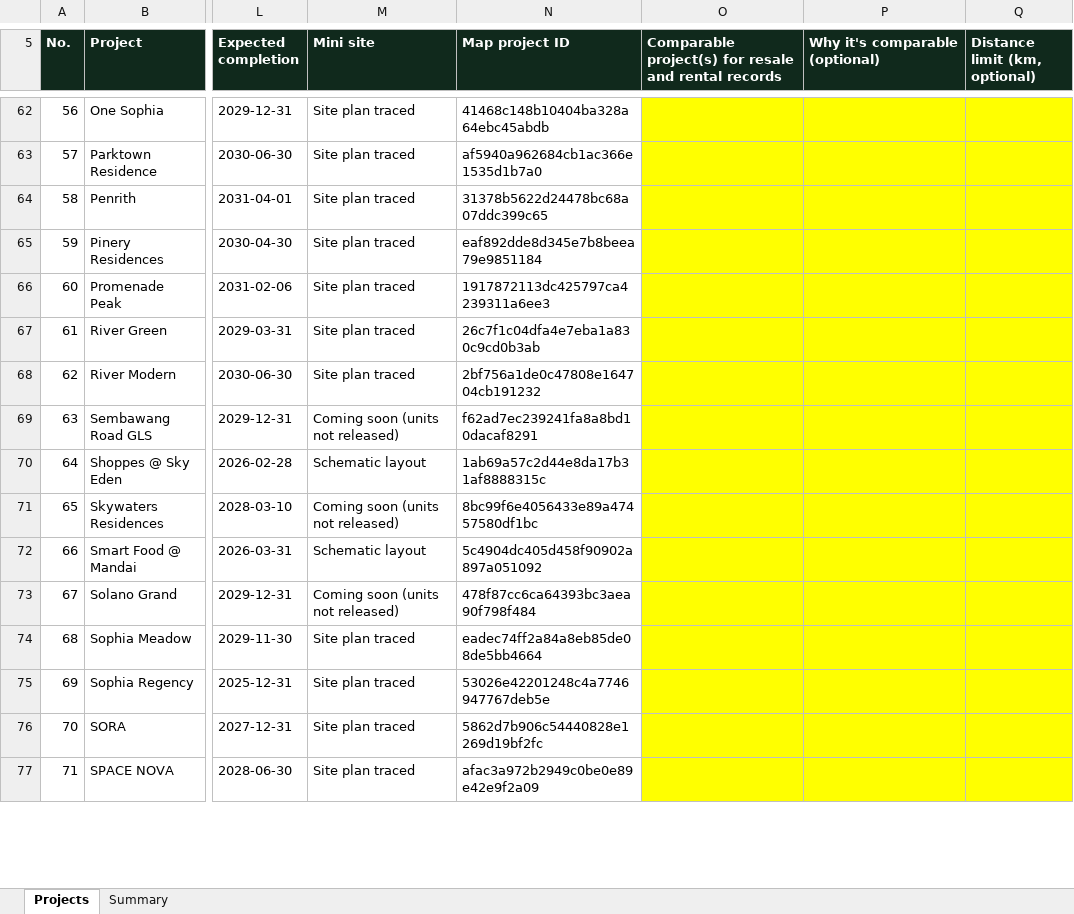
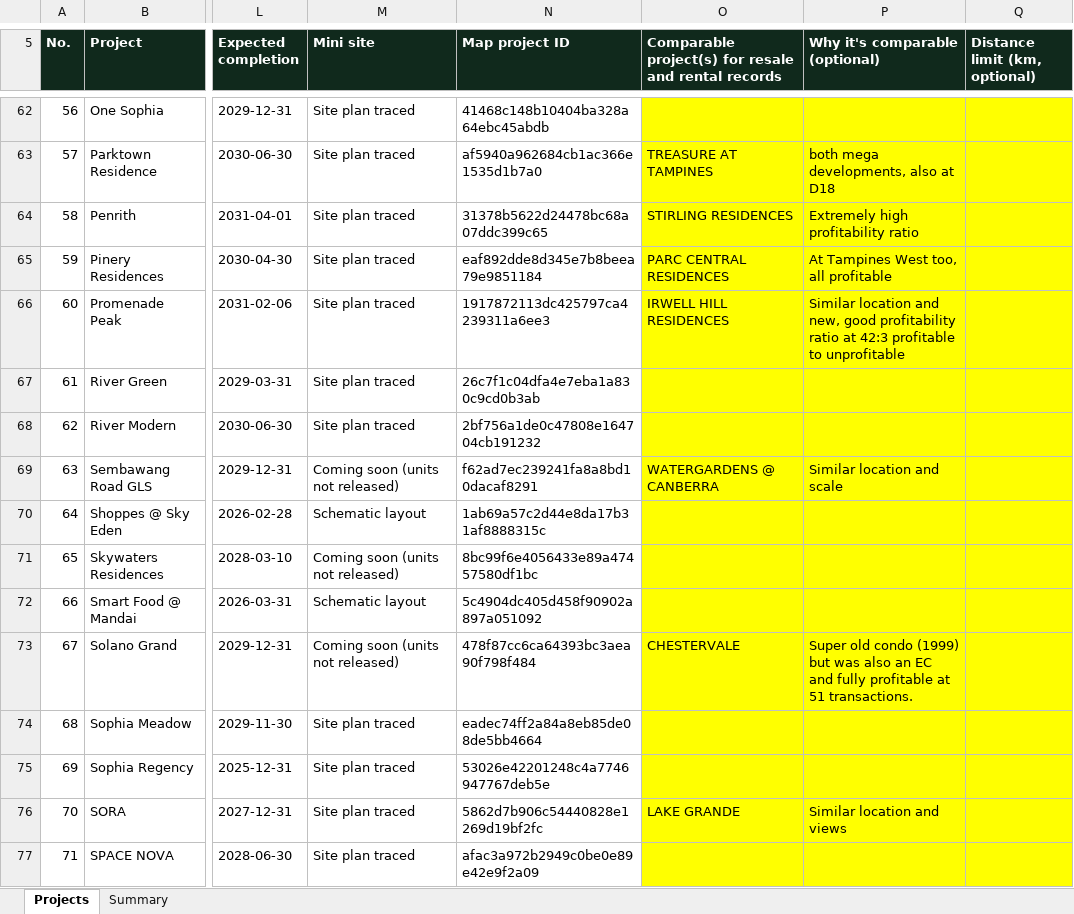
Before and after one commit to rtdhuttons/2026-new-lauch-matrix, an Excel workbook: exports/trm-map-projects-comparables.xlsx, sheet Projects, drawn as a sheet; only a part is shown, gaps mark what is left out; values as stored, in another font and other column widths than the file's, no borders; the diff covers the shown part only; the diff names each change by its address in the sheet, - before the commit and + after, or states it on an @@ line.

```diff
--- a/exports/trm-map-projects-comparables.xlsx (sheet Projects)
+++ b/exports/trm-map-projects-comparables.xlsx (sheet Projects)
-O63: (empty)
+O63: TREASURE AT TAMPINES
-P63 (Why it's comparable (optional)): (empty)
+P63 (Why it's comparable (optional)): both mega developments, also at D18
-O64: (empty)
+O64: STIRLING RESIDENCES
-P64 (Why it's comparable (optional)): (empty)
+P64 (Why it's comparable (optional)): Extremely high profitability ratio
-O65: (empty)
+O65: PARC CENTRAL RESIDENCES
-P65 (Why it's comparable (optional)): (empty)
+P65 (Why it's comparable (optional)): At Tampines West too, all profitable
-O66: (empty)
+O66: IRWELL HILL RESIDENCES
-P66 (Why it's comparable (optional)): (empty)
+P66 (Why it's comparable (optional)): Similar location and new, good profitability ratio at 42:3 profitable to unprofitable
-O69: (empty)
+O69: WATERGARDENS @ CANBERRA
-P69 (Why it's comparable (optional)): (empty)
+P69 (Why it's comparable (optional)): Similar location and scale
-O73: (empty)
+O73: CHESTERVALE
-P73 (Why it's comparable (optional)): (empty)
+P73 (Why it's comparable (optional)): Super old condo (1999) but was also an EC and fully profitable at 51 transactions.
-O76: (empty)
+O76: LAKE GRANDE
-P76 (Why it's comparable (optional)): (empty)
+P76 (Why it's comparable (optional)): Similar location and views
```
Also changed, not shown: 85 edited cells elsewhere in this sheet, 11 other files.
